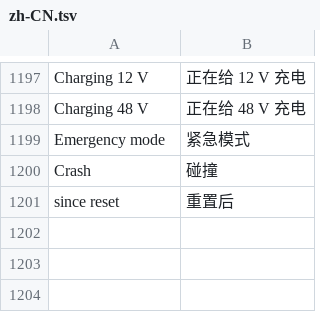
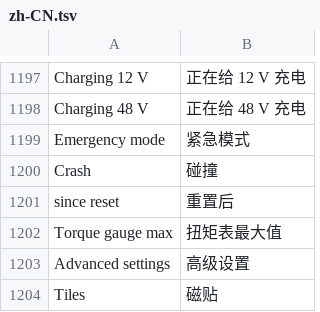
Before and after one commit to cauliflowermossgrape/idrive7-apps, a TSV file: kit/runtime/locales/zh-CN.tsv, drawn as a sheet; only a part is shown, gaps mark what is left out; the diff names each change by its address in the sheet, - before the commit and + after, or states it on an @@ line.

```diff
--- a/kit/runtime/locales/zh-CN.tsv
+++ b/kit/runtime/locales/zh-CN.tsv
+row 1202: Torque gauge max | 扭矩表最大值
+row 1203: Advanced settings | 高级设置
+row 1204: Tiles | 磁贴
```
Also changed, not shown: kit/runtime/locales/ko.tsv, kit/runtime/locales/ru.tsv, 18 other files.
